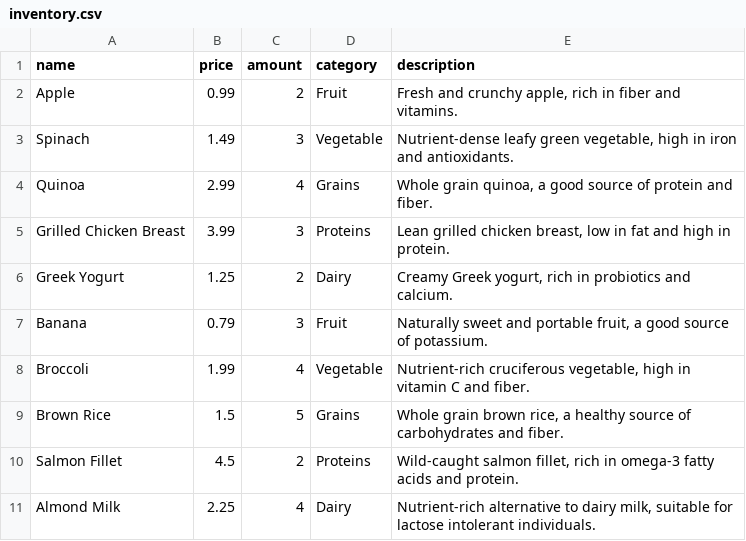
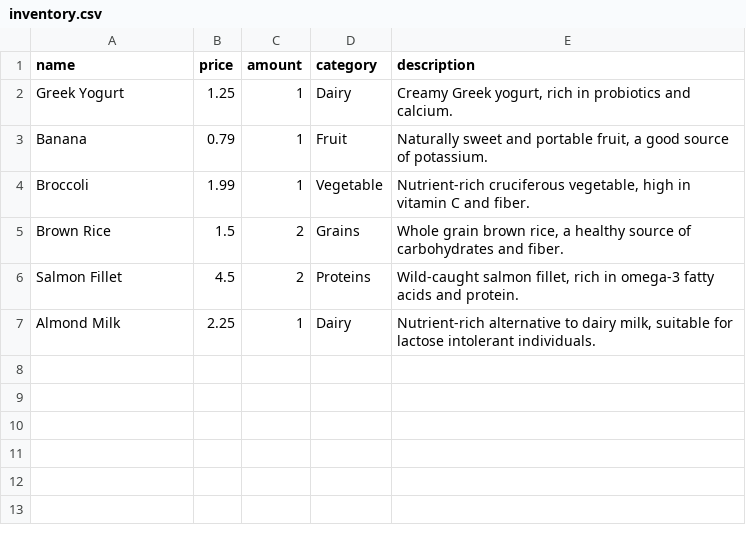
Before and after one commit to hiimbach/SWE30003-ASM3, a CSV file: db/inventory.csv, drawn as a sheet.

```diff
--- a/db/inventory.csv
+++ b/db/inventory.csv
@@ -1,11 +1,7 @@
 name,price,amount,category,description
-Apple,0.99,2,Fruit,"Fresh and crunchy apple, rich in fiber and vitamins."
-Spinach,1.49,3,Vegetable,"Nutrient-dense leafy green vegetable, high in iron and antioxidants."
-Quinoa,2.99,4,Grains,"Whole grain quinoa, a good source of protein and fiber."
-Grilled Chicken Breast,3.99,3,Proteins,"Lean grilled chicken breast, low in fat and high in protein."
-Greek Yogurt,1.25,2,Dairy,"Creamy Greek yogurt, rich in probiotics and calcium."
-Banana,0.79,3,Fruit,"Naturally sweet and portable fruit, a good source of potassium."
-Broccoli,1.99,4,Vegetable,"Nutrient-rich cruciferous vegetable, high in vitamin C and fiber."
-Brown Rice,1.5,5,Grains,"Whole grain brown rice, a healthy source of carbohydrates and fiber."
+Greek Yogurt,1.25,1,Dairy,"Creamy Greek yogurt, rich in probiotics and calcium."
+Banana,0.79,1,Fruit,"Naturally sweet and portable fruit, a good source of potassium."
+Broccoli,1.99,1,Vegetable,"Nutrient-rich cruciferous vegetable, high in vitamin C and fiber."
+Brown Rice,1.5,2,Grains,"Whole grain brown rice, a healthy source of carbohydrates and fiber."
 Salmon Fillet,4.5,2,Proteins,"Wild-caught salmon fillet, rich in omega-3 fatty acids and protein."
-Almond Milk,2.25,4,Dairy,"Nutrient-rich alternative to dairy milk, suitable for lactose intolerant individuals."
+Almond Milk,2.25,1,Dairy,"Nutrient-rich alternative to dairy milk, suitable for lactose intolerant individuals."
```
Also changed, not shown: db/account.csv, 29 other files.
